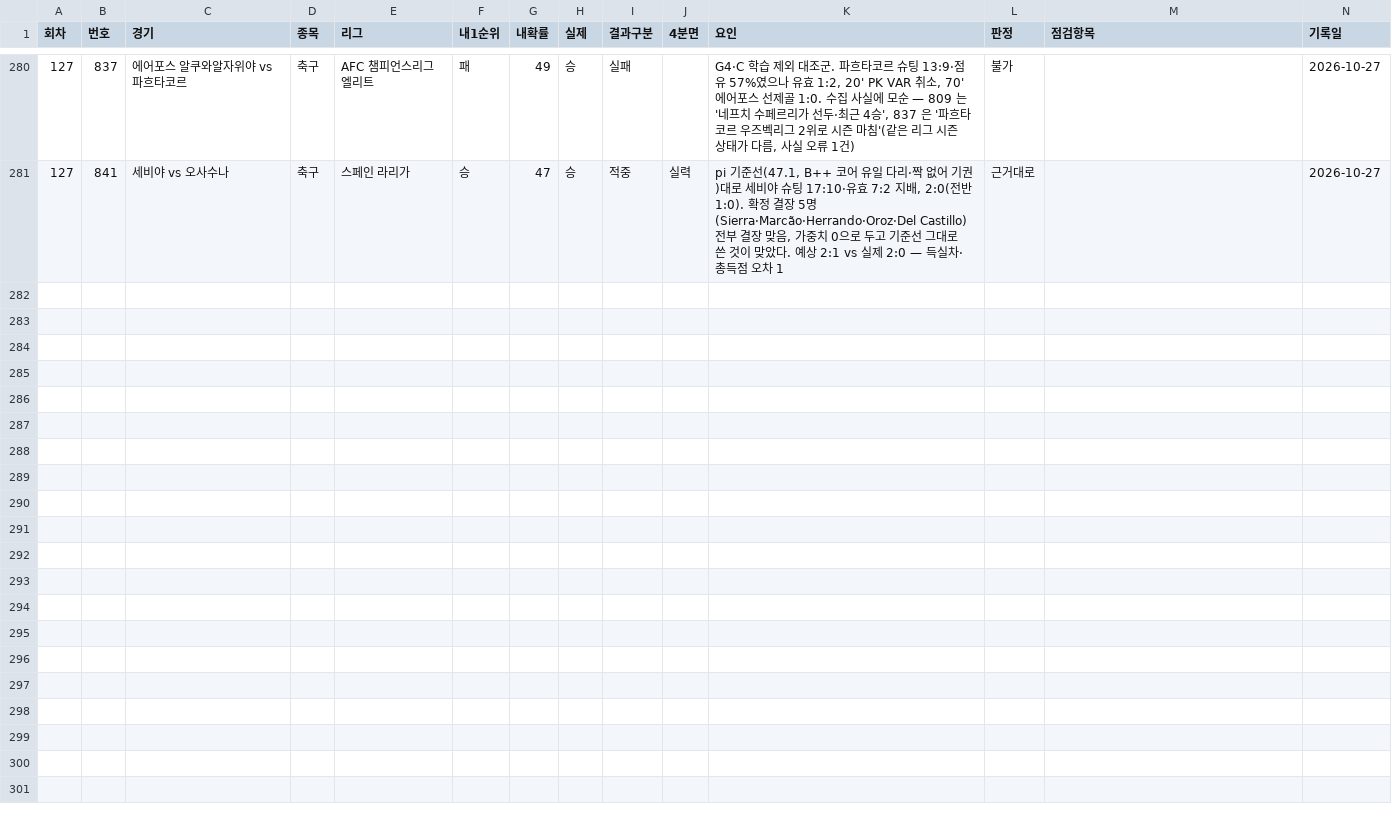
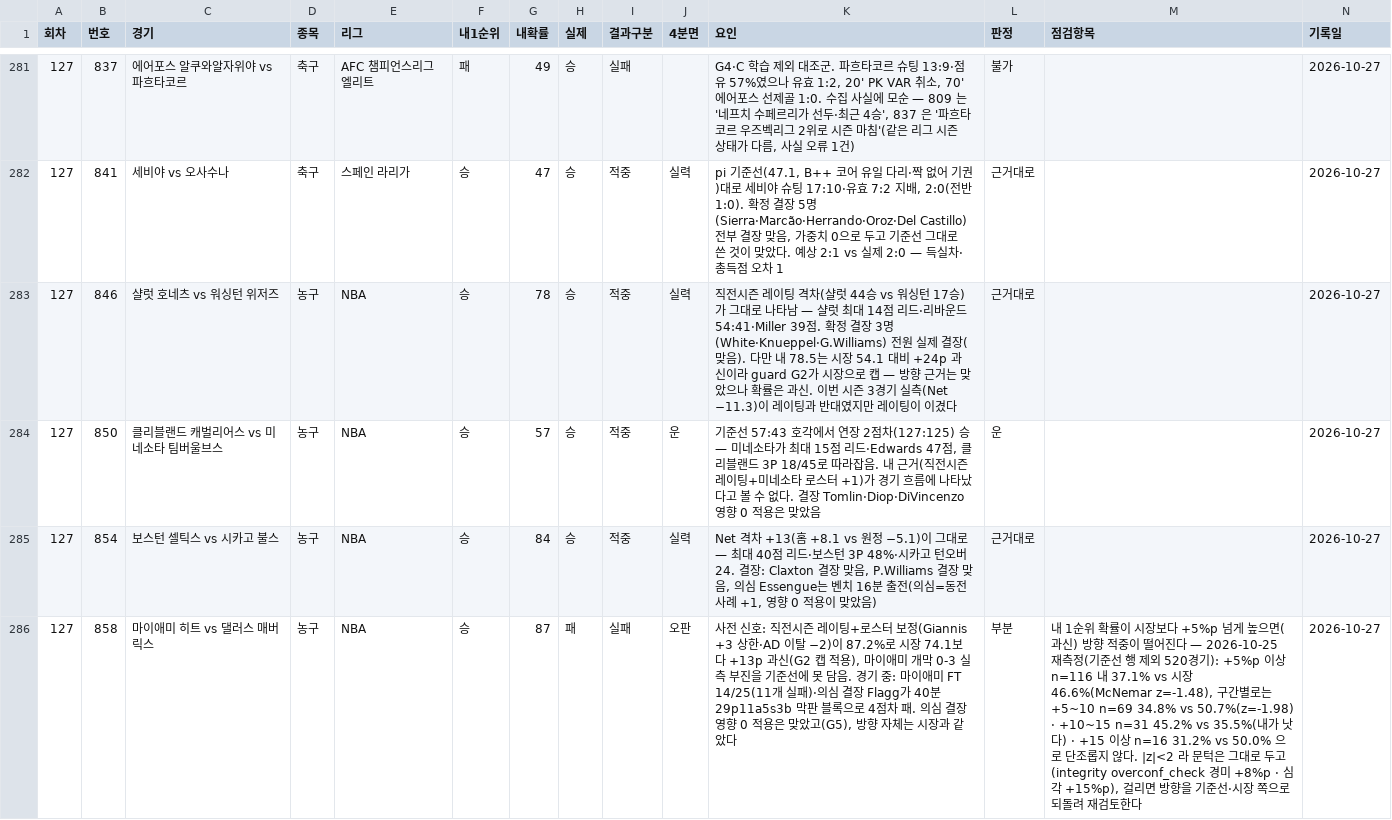
Before and after one commit to Mrzero-00/ai-playground, a CSV file: 승부예측 프로그램/data/결과해부.csv, drawn as a sheet; only a part is shown, gaps mark what is left out; the diff covers the shown part only; the diff names each change by its address in the sheet, - before the commit and + after, or states it on an @@ line.

```diff
--- a/승부예측 프로그램/data/결과해부.csv
+++ b/승부예측 프로그램/data/결과해부.csv
+row 283: 127 | 846 | 샬럿 호네츠 vs 워싱턴 위저즈 | 농구 | NBA | 승 | 78 | 승 | 적중 | 실력 | 직전시즌 레이팅 격차(샬럿 44승 vs 워싱턴 17승)가 그대로 나타남 — 샬럿 최대 14점 리드·리바운드 54:41·Miller 39점. 확정 결장 3명(White·Knueppel·G.Williams) 전원 실제 결장(맞음). 다만 내 78.5는 시장 54.1 대비 +24p 과신이라 guard G2가 시장으로 캡 — 방향 근거는 맞았으나 확률은 과신. 이번 시즌 3경기 실측(Net −11.3)이 레이팅과 반대였지만 레이팅이 이겼다 | 근거대로 |  | 2026-10-27
+row 284: 127 | 850 | 클리블랜드 캐벌리어스 vs 미네소타 팀버울브스 | 농구 | NBA | 승 | 57 | 승 | 적중 | 운 | 기준선 57:43 호각에서 연장 2점차(127:125) 승 — 미네소타가 최대 15점 리드·Edwards 47점, 클리블랜드 3P 18/45로 따라잡음. 내 근거(직전시즌 레이팅+미네소타 로스터 +1)가 경기 흐름에 나타났다고 볼 수 없다. 결장 Tomlin·Diop·DiVincenzo 영향 0 적용은 맞았음 | 운 |  | 2026-10-27
+row 285: 127 | 854 | 보스턴 셀틱스 vs 시카고 불스 | 농구 | NBA | 승 | 84 | 승 | 적중 | 실력 | Net 격차 +13(홈 +8.1 vs 원정 −5.1)이 그대로 — 최대 40점 리드·보스턴 3P 48%·시카고 턴오버 24. 결장: Claxton 결장 맞음, P.Williams 결장 맞음, 의심 Essengue는 벤치 16분 출전(의심=동전 사례 +1, 영향 0 적용이 맞았음) | 근거대로 |  | 2026-10-27
+row 286: 127 | 858 | 마이애미 히트 vs 댈러스 매버릭스 | 농구 | NBA | 승 | 87 | 패 | 실패 | 오판 | 사전 신호: 직전시즌 레이팅+로스터 보정(Giannis +3 상한·AD 이탈 −2)이 87.2%로 시장 74.1보다 +13p 과신(G2 캡 적용), 마이애미 개막 0-3 실측 부진을 기준선에 못 담음. 경기 중: 마이애미 FT 14/25(11개 실패)·의심 결장 Flagg가 40분 29p11a5s3b 막판 블록으로 4점차 패. 의심 결장 영향 0 적용은 맞았고(G5), 방향 자체는 시장과 같았다 | 부분 | 내 1순위 확률이 시장보다 +5%p 넘게 높으면(과신) 방향 적중이 떨어진다 — 2026-10-25 재측정(기준선 행 제외 520경기): +5%p 이상 n=116 내 37.1% vs 시장 46.6%(McNemar z=-1.48), 구간별로는 +5~10 n=69 34.8% vs 50.7%(z=-1.98) · +10~15 n=31 45.2% vs 35.5%(내가 낫다) · +15 이상 n=16 31.2% vs 50.0% 으로 단조롭지 않다. |z|<2 라 문턱은 그대로 두고(integrity overconf_check 경미 +8%p · 심각 +15%p), 걸리면 방향을 기준선·시장 쪽으로 되돌려 재검토한다 | 2026-10-27
```
Also changed, not shown: 5 added rows elsewhere in this file, 승부예측 프로그램/data/예측스냅샷.csv, 승부예측 프로그램/전체경기기록.csv, 30 other files.
